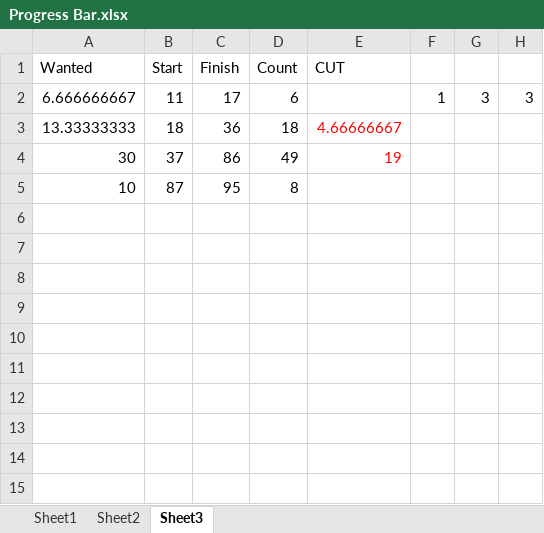
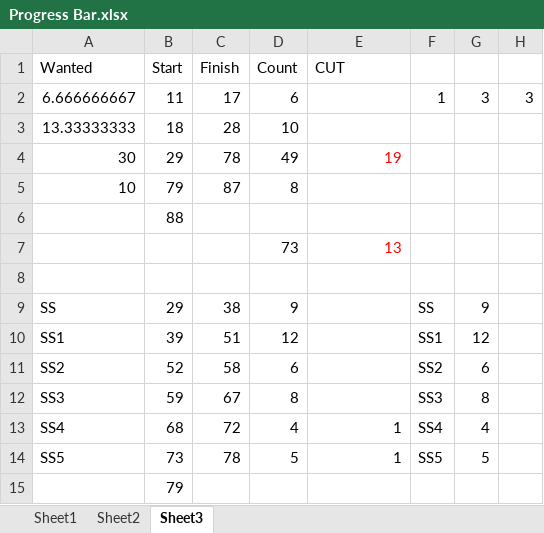
Before and after one commit to samuelwilliams413/METR4901, an Excel workbook: Report/Progress Bar.xlsx, sheet Sheet3, drawn as a sheet; values as stored, in another font and other column widths than the file's, no borders; charts and pictures not drawn; the diff names each change by its address in the sheet, - before the commit and + after, or states it on an @@ line.

```diff
--- a/Report/Progress Bar.xlsx (sheet Sheet3)
+++ b/Report/Progress Bar.xlsx (sheet Sheet3)
-C3 (Finish): 36
+C3 (Finish): 28
-D3 (Count): 18
+D3 (Count): 10
-E3 (CUT): 4.66666667
+E3 (CUT): (empty)
-B4 (Start): 37
+B4 (Start): 29
-C4 (Finish): 86
+C4 (Finish): 78
-B5 (Start): 87
+B5 (Start): 79
-C5 (Finish): 95
+C5 (Finish): 87
+row 6:  | 88
+row 7:  |  |  | 73 | 13
+row 8: (empty)
+row 9: SS | 29 | 38 | 9 |  | SS | 9
+row 10: SS1 | 39 | 51 | 12 |  | SS1 | 12
+row 11: SS2 | 52 | 58 | 6 |  | SS2 | 6
+row 12: SS3 | 59 | 67 | 8 |  | SS3 | 8
+row 13: SS4 | 68 | 72 | 4 | 1 | SS4 | 4
+row 14: SS5 | 73 | 78 | 5 | 1 | SS5 | 5
+row 15:  | 79
```
Also changed, not shown: sheet Sheet1, formulas that keep their value, charts or pictures, 2 other files.
